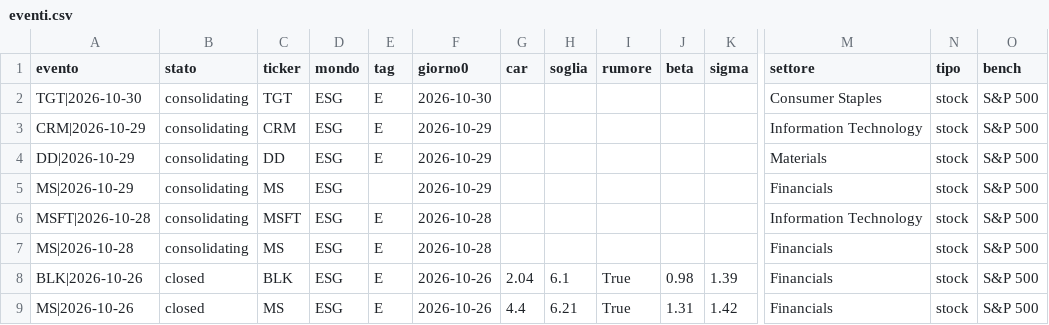
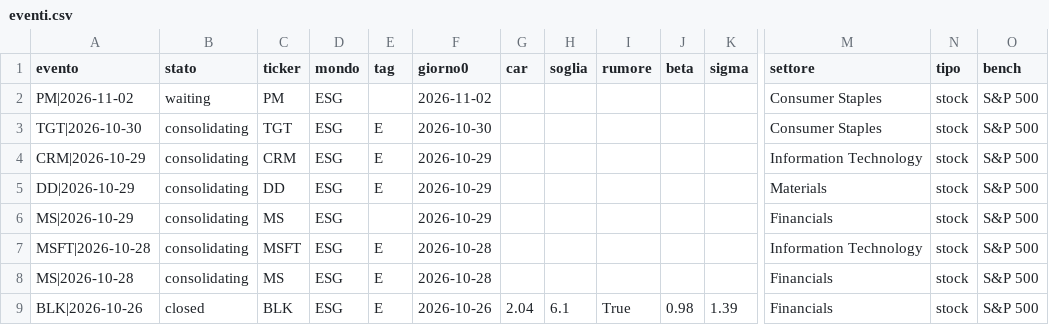
Before and after one commit to carlospinetto99/news-impact-tracker, a CSV file: eventi.csv, drawn as a sheet; only a part is shown, gaps mark what is left out; the shorter side is filled out with more unchanged rows; rows hold the shown columns only; the diff names each change by its address in the sheet, - before the commit and + after, or states it on an @@ line.

```diff
--- a/eventi.csv
+++ b/eventi.csv
+row 2: PM|2026-11-02 | waiting | PM | ESG |  | 2026-11-02 |  |  |  |  |  | Consumer Staples | stock | S&P 500
```
Also changed, not shown: 1 other file.
